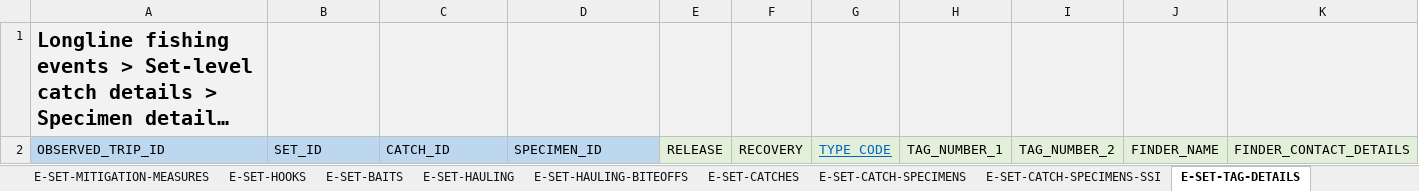
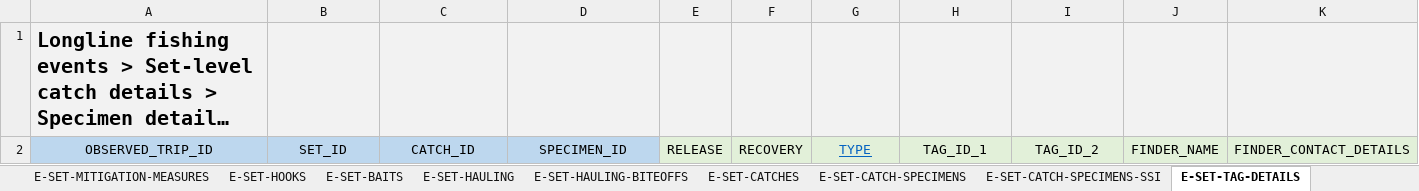
Before and after one commit to iotc-secretariat/iotc-reference-forms, an Excel workbook: form_reporting_templates/ros/Form-ROS-LL.xlsx, sheet E-SET-TAG-DETAILS, drawn as a sheet; long unchanged cells end in …; values as stored, in another font and other column widths than the file's, no borders; the diff names each change by its address in the sheet, - before the commit and + after, or states it on an @@ line.

Commit message:
Further improvements to longline form and description. This will never end

```diff
--- a/form_reporting_templates/ros/Form-ROS-LL.xlsx (sheet E-SET-TAG-DETAILS)
+++ b/form_reporting_templates/ros/Form-ROS-LL.xlsx (sheet E-SET-TAG-DETAILS)
-A2:D2 alignment: left
+A2:D2 alignment: center
-G2: TYPE_CODE
+G2: TYPE
-H2: TAG_NUMBER_1
+H2: TAG_ID_1
-I2: TAG_NUMBER_2
+I2: TAG_ID_2
```
Also changed, not shown: sheet E-SET-MITIGATION-MEASURES, sheet E-SET, 4 other files.
